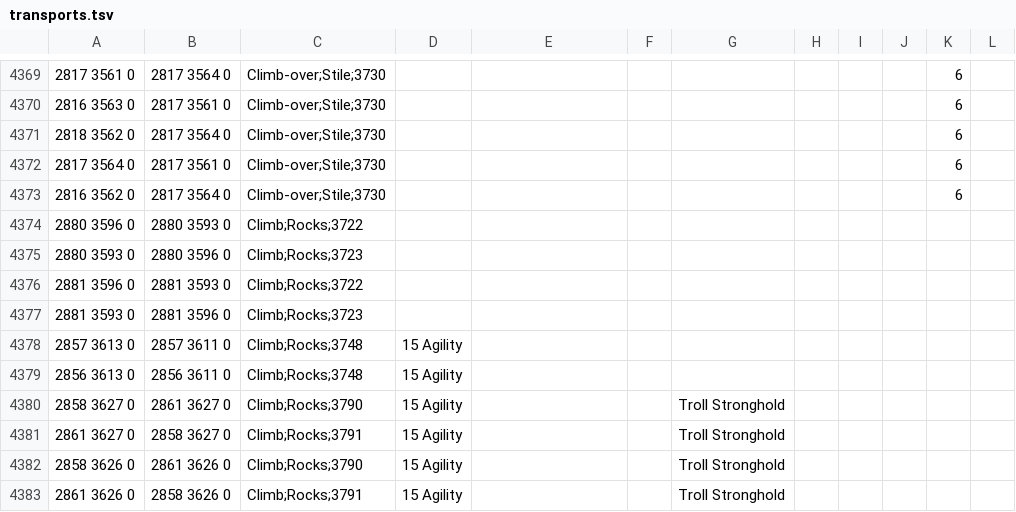
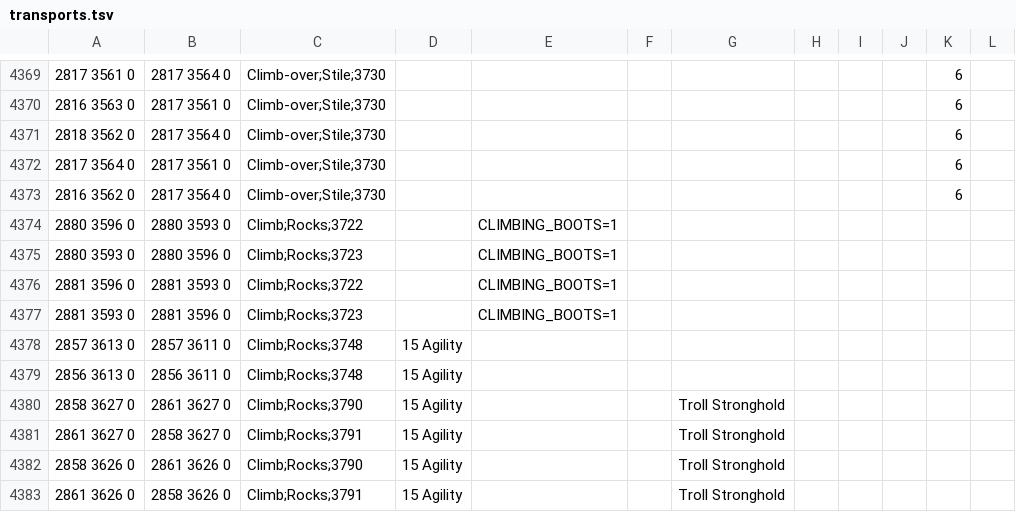
Before and after one commit to chsami/Microbot, a TSV file: runelite-client/src/main/resources/net/runelite/client/plugins/microbot/shortestpath/transports.tsv, drawn as a sheet; only a part is shown, gaps mark what is left out.

```diff
--- a/runelite-client/src/main/resources/net/runelite/client/plugins/microbot/shortestpath/transports.tsv
+++ b/runelite-client/src/main/resources/net/runelite/client/plugins/microbot/shortestpath/transports.tsv
@@ -4373,6 +4373,6 @@
 2816 3562 0	2817 3564 0	Climb-over;Stile;3730								6	
-2880 3596 0	2880 3593 0	Climb;Rocks;3722									
-2880 3593 0	2880 3596 0	Climb;Rocks;3723									
-2881 3596 0	2881 3593 0	Climb;Rocks;3722									
-2881 3593 0	2881 3596 0	Climb;Rocks;3723									
+2880 3596 0	2880 3593 0	Climb;Rocks;3722		CLIMBING_BOOTS=1							
+2880 3593 0	2880 3596 0	Climb;Rocks;3723		CLIMBING_BOOTS=1							
+2881 3596 0	2881 3593 0	Climb;Rocks;3722		CLIMBING_BOOTS=1							
+2881 3593 0	2881 3596 0	Climb;Rocks;3723		CLIMBING_BOOTS=1							
 2857 3613 0	2857 3611 0	Climb;Rocks;3748	15 Agility
```
Also changed, not shown: 1 other file.
